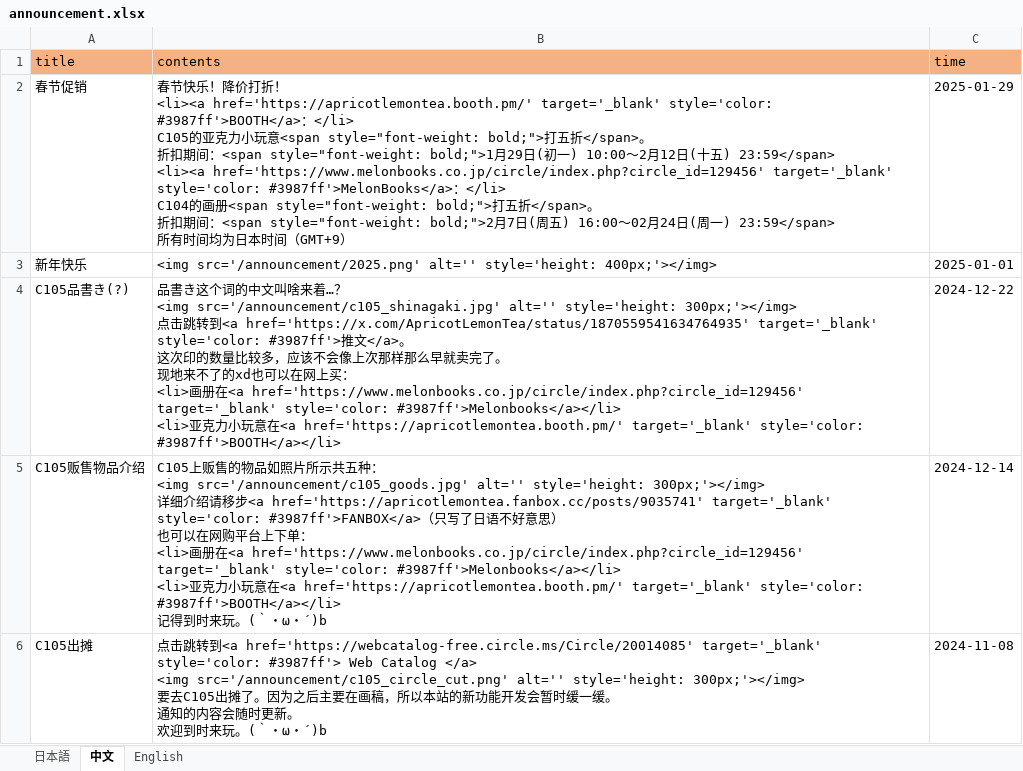
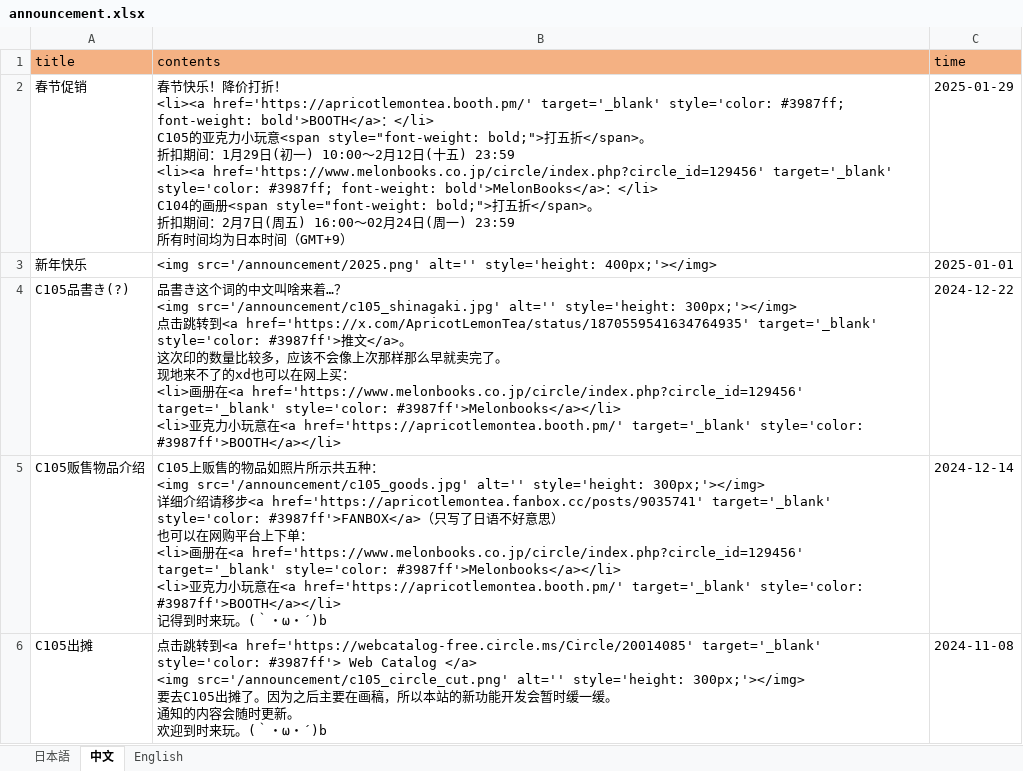
Before and after one commit to ApricotLemonTea/BA-style-homepage, an Excel workbook: public/data/announcement.xlsx, sheet 中文, drawn as a sheet; values as stored, in another font and other column widths than the file's, no borders; ↵ is a line break in a cell; the diff names each change by its address in the sheet, - before the commit and + after, or states it on an @@ line.

```diff
--- a/public/data/announcement.xlsx (sheet 中文)
+++ b/public/data/announcement.xlsx (sheet 中文)
-B2 (contents): …target='_blank' style='color: #3987ff'>BOOTH</a>：</li> ↵ C105的亚克力小玩意<span style="font-weight: bold;">打五折</span>。 ↵ 折扣期间：<span style="font-weight: bold;">1月29日(初一) 10:00～2月12日(十五) 23:59</span> ↵ <li><a href='https://www.melonbooks.co.jp/circle/index.php?circle_id=129456' target='_blank' style='color: #3987ff'>MelonBooks</a>：</li> ↵ C104的画册<span style="font-weight: bold;">打五折</span>。 ↵ 折扣期间：<span style="font-weight: bold;">2月7日(周五) 16:00～02月24日(周一) 23:59</span> ↵ 所有…
+B2 (contents): …target='_blank' style='color: #3987ff; font-weight: bold'>BOOTH</a>：</li> ↵ C105的亚克力小玩意<span style="font-weight: bold;">打五折</span>。 ↵ 折扣期间：1月29日(初一) 10:00～2月12日(十五) 23:59 ↵ <li><a href='https://www.melonbooks.co.jp/circle/index.php?circle_id=129456' target='_blank' style='color: #3987ff; font-weight: bold'>MelonBooks</a>：</li> ↵ C104的画册<span style="font-weight: bold;">打五折</span>。 ↵ 折扣期间：2月7日(周五) 16:00～02月24日(周一) 23:59 ↵ 所有…
```
Also changed, not shown: sheet English, sheet 日本語, 3 other files.
